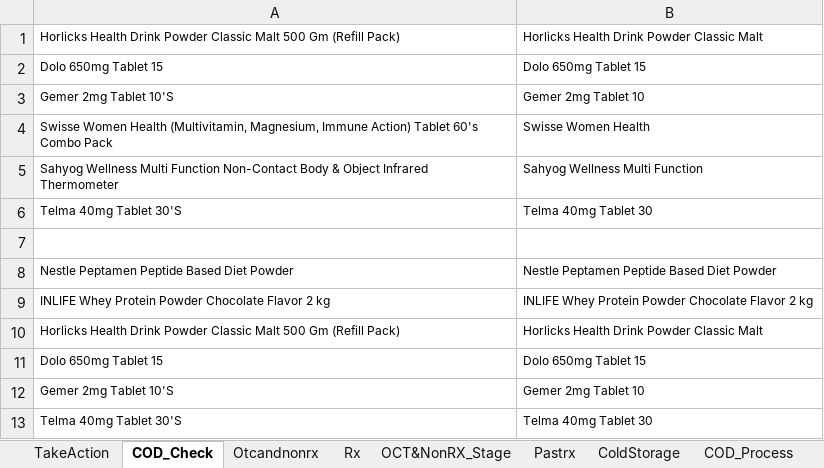
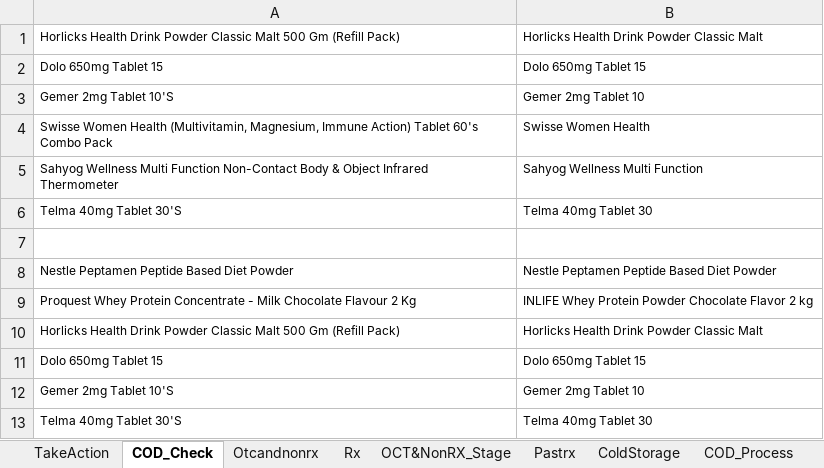
Before and after one commit to kural92/Test, an Excel workbook: Test Data/SMSTEST.xlsx, sheet COD_Check, drawn as a sheet; values as stored, in another font and other column widths than the file's, no borders; the diff names each change by its address in the sheet, - before the commit and + after, or states it on an @@ line.

```diff
--- a/Test Data/SMSTEST.xlsx (sheet COD_Check)
+++ b/Test Data/SMSTEST.xlsx (sheet COD_Check)
-A9: INLIFE Whey Protein Powder Chocolate Flavor 2 kg
+A9: Proquest Whey Protein Concentrate - Milk Chocolate Flavour 2 Kg
```
Also changed, not shown: 25 other files.
